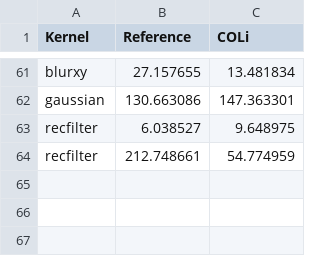
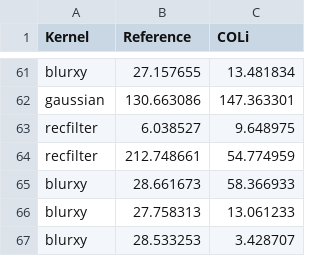
Before and after one commit to Tiramisu-Compiler/tiramisu, a CSV file: performance_CPU.csv, drawn as a sheet; only a part is shown, gaps mark what is left out.

Commit message:
Add schedule for blurxy

```diff
--- a/performance_CPU.csv
+++ b/performance_CPU.csv
@@ -64 +64,4 @@ recfilter ; 6.038527 ;9.648975 ;
 recfilter ; 212.748661 ;54.774959 ;
+blurxy ; 28.661673 ;58.366933 ;
+blurxy ; 27.758313 ;13.061233 ;
+blurxy ; 28.533253 ;3.428707 ;
```
Also changed, not shown: 2 other files.
